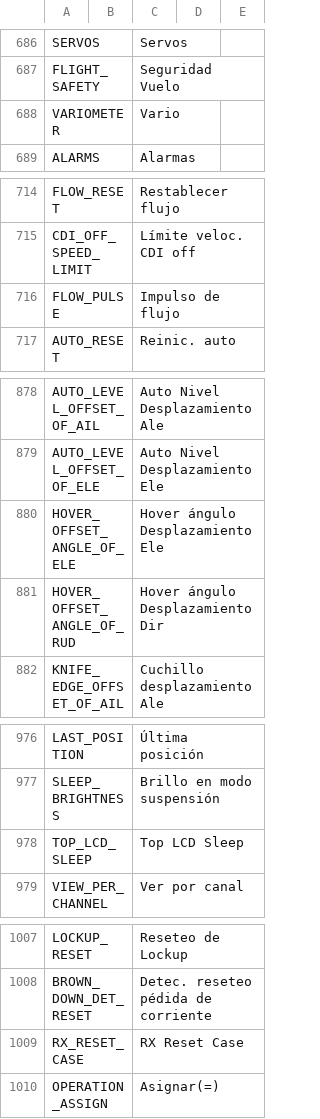
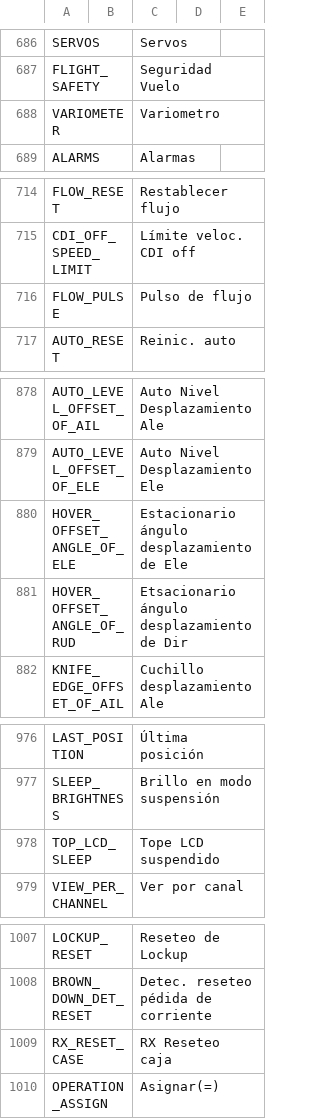
Before and after one commit to KevinFairgrieve/ETHOS-Feedback-Community, a CSV file: translations/ethos/es.csv, drawn as a sheet; only a part is shown, gaps mark what is left out; the diff covers the shown part only.

```diff
--- a/translations/ethos/es.csv
+++ b/translations/ethos/es.csv
@@ -687,3 +687,3 @@ SERVOS,,"Servos"
 FLIGHT_SAFETY,,"Seguridad Vuelo"
-VARIOMETER,,"Vario"
+VARIOMETER,,"Variometro"
 ALARMS,,"Alarmas"
@@ -715,3 +715,3 @@ FLOW_RESET,,"Restablecer flujo"
 CDI_OFF_SPEED_LIMIT,,"Límite veloc. CDI off"
-FLOW_PULSE,,"Impulso de flujo"
+FLOW_PULSE,,"Pulso de flujo"
 AUTO_RESET,,"Reinic. auto"
@@ -879,4 +879,4 @@ AUTO_LEVEL_OFFSET_OF_AIL,,"Auto Nivel Desplazamiento Ale"
 AUTO_LEVEL_OFFSET_OF_ELE,,"Auto Nivel Desplazamiento Ele"
-HOVER_OFFSET_ANGLE_OF_ELE,,"Hover ángulo Desplazamiento Ele"
-HOVER_OFFSET_ANGLE_OF_RUD,,"Hover ángulo Desplazamiento Dir"
+HOVER_OFFSET_ANGLE_OF_ELE,,"Estacionario ángulo desplazamiento de Ele"
+HOVER_OFFSET_ANGLE_OF_RUD,,"Etsacionario ángulo desplazamiento de Dir"
 KNIFE_EDGE_OFFSET_OF_AIL,,"Cuchillo desplazamiento Ale"
@@ -977,3 +977,3 @@ LAST_POSITION,,"Última posición"
 SLEEP_BRIGHTNESS,,"Brillo en modo suspensión"
-TOP_LCD_SLEEP,,"Top LCD Sleep"
+TOP_LCD_SLEEP,,"Tope LCD suspendido"
 VIEW_PER_CHANNEL,,"Ver por canal"
@@ -1008,3 +1008,3 @@ LOCKUP_RESET,,"Reseteo de Lockup"
 BROWN_DOWN_DET_RESET,,"Detec. reseteo pédida de corriente"
-RX_RESET_CASE,,"RX Reset Case"
+RX_RESET_CASE,,"RX Reseteo caja"
 OPERATION_ASSIGN,,"Asignar(=)"
```
Also changed, not shown: 53 edited cells elsewhere in this file.
